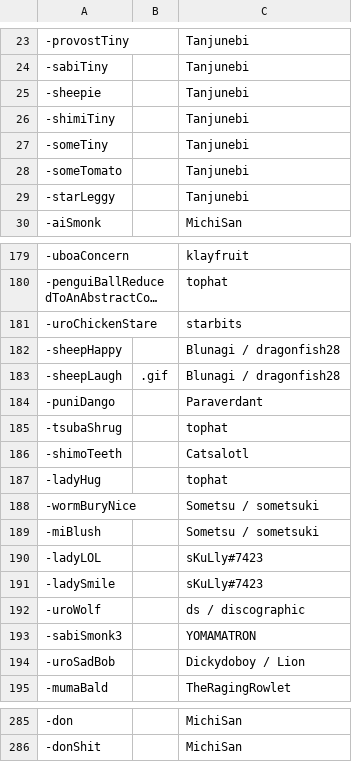
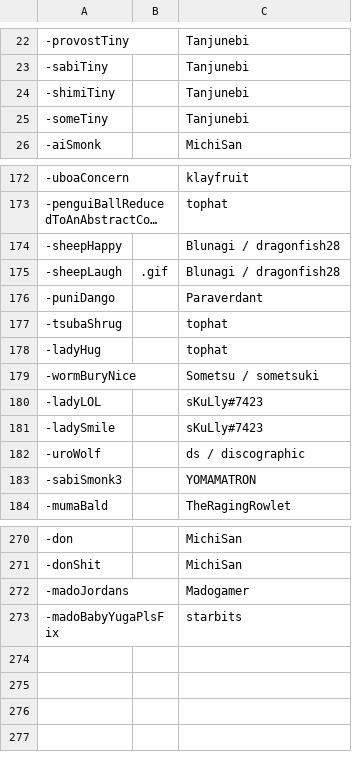
Before and after one commit to AcrylonitrileButadieneStyrene/yno-commumoji, a CSV file: config.csv, drawn as a sheet; only a part is shown, gaps mark what is left out; long unchanged cells end in …; removed rows and columns are numbered as before the commit, all else as after; the diff covers the shown part only; the diff names each change by its address in the sheet, - before the commit and + after, or states it on an @@ line.

```diff
--- a/config.csv
+++ b/config.csv
-row 25: -sheepie |  | Tanjunebi
-row 28: -someTomato |  | Tanjunebi
-row 29: -starLeggy |  | Tanjunebi
-row 181: -uroChickenStare |  | starbits
-row 186: -shimoTeeth |  | Catsalotl
-row 189: -miBlush |  | Sometsu / sometsuki
-row 194: -uroSadBob |  | Dickydoboy / Lion
+row 272: -madoJordans |  | Madogamer
+row 273: -madoBabyYugaPlsFix |  | starbits
```
Also changed, not shown: 8 removed rows elsewhere in this file, 16 other files.
